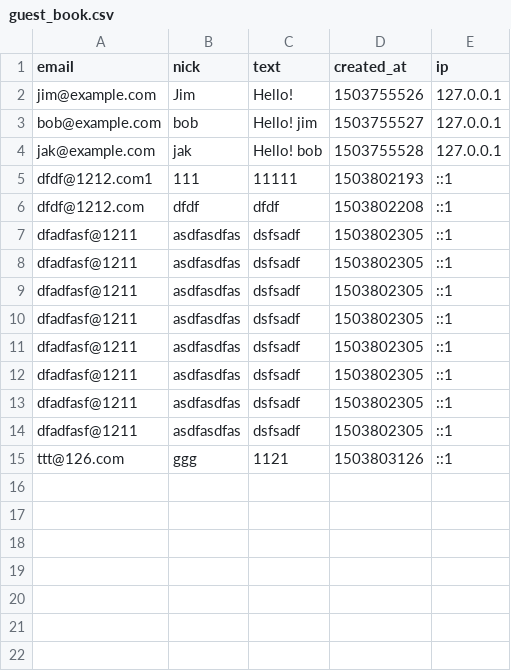
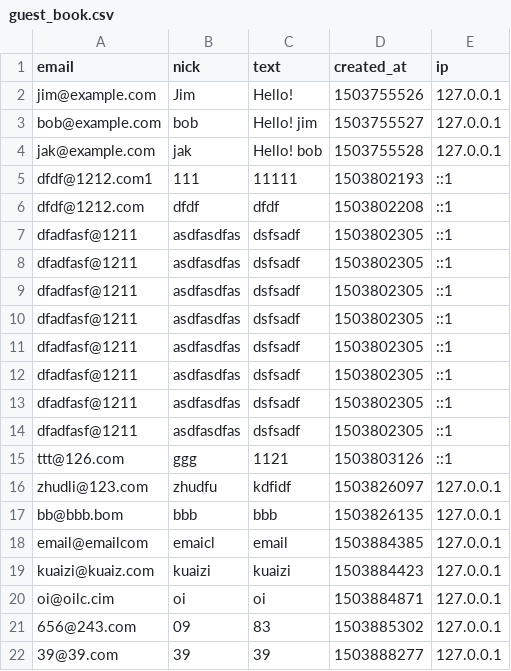
Before and after one commit to unixc3t/codepractice, a CSV file: world/data/guest_book.csv, drawn as a sheet.

```diff
--- a/world/data/guest_book.csv
+++ b/world/data/guest_book.csv
@@ -15 +15,8 @@ dfadfasf@1211,asdfasdfas,dsfsadf,1503802305,::1
 ttt@126.com,ggg,1121,1503803126,::1
+zhudli@123.com,zhudfu,kdfidf,1503826097,127.0.0.1
+bb@bbb.bom,bbb,bbb,1503826135,127.0.0.1
+email@emailcom,emaicl,email,1503884385,127.0.0.1
+kuaizi@kuaiz.com,kuaizi,kuaizi,1503884423,127.0.0.1
+oi@oilc.cim,oi,oi,1503884871,127.0.0.1
+656@243.com,09,83,1503885302,127.0.0.1
+39@39.com,39,39,1503888277,127.0.0.1
```
Also changed, not shown: 9 other files.
